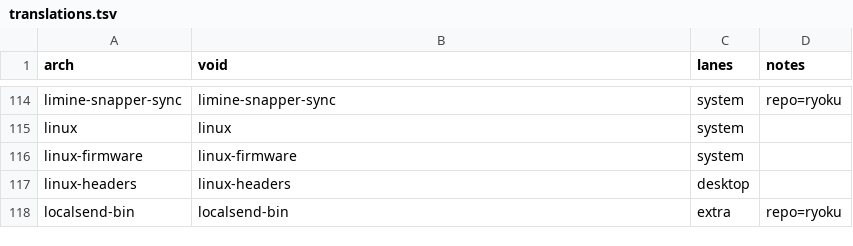
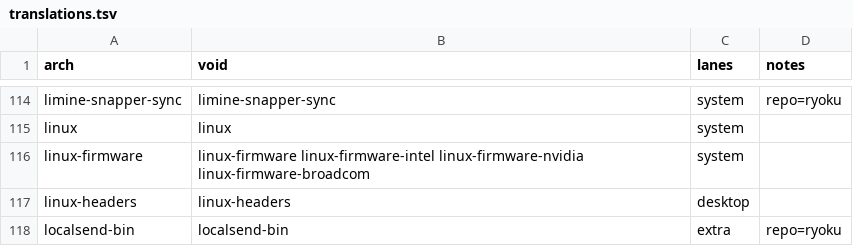
Before and after one commit to AkiVonAkira/ryoku, a TSV file: void/packages/translations.tsv, drawn as a sheet; only a part is shown, gaps mark what is left out.

Commit message:
[installation] void: ship the firmware Arch's linux-firmware pulls
Arch's linux-firmware depends on every vendor set; Void's depends only
on linux-firmware-amd and linux-firmware-network. So a Void install had
no Intel GPU firmware (i915 and xe), no nouveau GSP firmware, without
which an NVIDIA card newer than Turing never initialises (no DRM device,
no greeter, a blinking cursor on the console the driver tore down), and
no Broadcom Wi-Fi or Bluetooth firmware. The translation now names
linux-firmware-intel, linux-firmware-nvidia and linux-firmware-broadcom
beside linux-firmware, so the ISO closure and every install carry them
the way an Arch install does; about 130 MB more on the medium.

Note: Fixed: Void installs now ship Intel, NVIDIA and Broadcom firmware, so Intel and NVIDIA graphics and Broadcom Wi-Fi work like they do on Arch.

```diff
--- a/void/packages/translations.tsv
+++ b/void/packages/translations.tsv
@@ -115,3 +115,3 @@ limine-snapper-sync	limine-snapper-sync	system	repo=ryoku
 linux	linux	system	
-linux-firmware	linux-firmware	system	
+linux-firmware	linux-firmware linux-firmware-intel linux-firmware-nvidia linux-firmware-broadcom	system	
 linux-headers	linux-headers	desktop	
```
Also changed, not shown: 1 other file.
